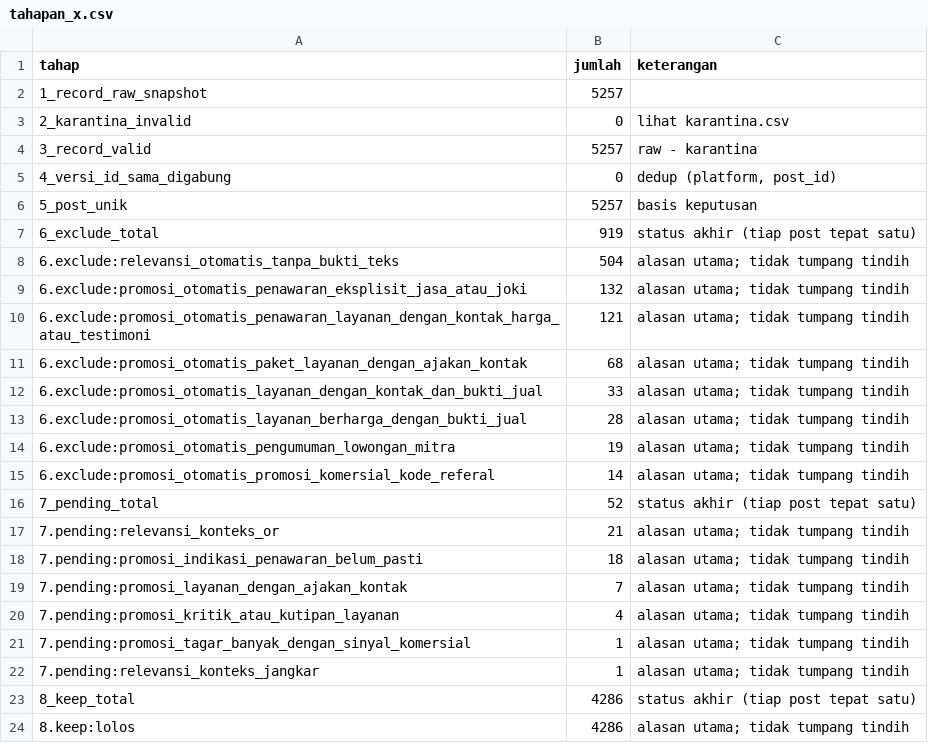
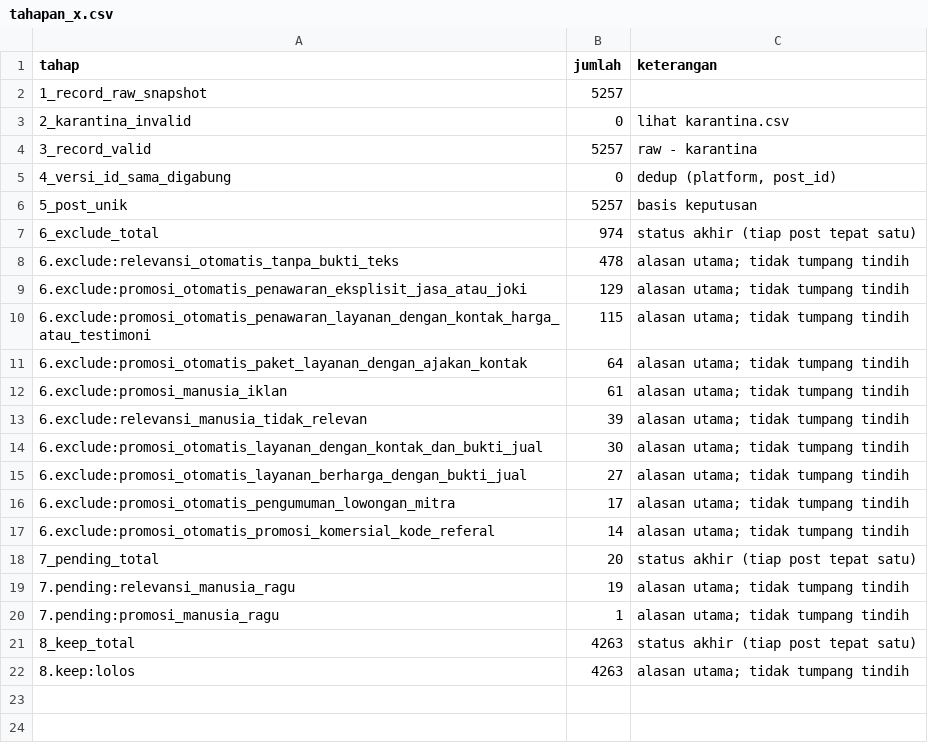
Before and after one commit to flihid/maganghub-pipeline, a CSV file: data/processed/preprocess_20261026_3067bfd95e/tahapan_x.csv, drawn as a sheet.

```diff
--- a/data/processed/preprocess_20261026_3067bfd95e/tahapan_x.csv
+++ b/data/processed/preprocess_20261026_3067bfd95e/tahapan_x.csv
@@ -6,19 +6,17 @@
 5_post_unik,5257,basis keputusan
-6_exclude_total,919,status akhir (tiap post tepat satu)
-6.exclude:relevansi_otomatis_tanpa_bukti_teks,504,alasan utama; tidak tumpang tindih
-6.exclude:promosi_otomatis_penawaran_eksplisit_jasa_atau_joki,132,alasan utama; tidak tumpang tindih
-6.exclude:promosi_otomatis_penawaran_layanan_dengan_kontak_harga_atau_testimoni,121,alasan utama; tidak tumpang tindih
-6.exclude:promosi_otomatis_paket_layanan_dengan_ajakan_kontak,68,alasan utama; tidak tumpang tindih
-6.exclude:promosi_otomatis_layanan_dengan_kontak_dan_bukti_jual,33,alasan utama; tidak tumpang tindih
-6.exclude:promosi_otomatis_layanan_berharga_dengan_bukti_jual,28,alasan utama; tidak tumpang tindih
-6.exclude:promosi_otomatis_pengumuman_lowongan_mitra,19,alasan utama; tidak tumpang tindih
+6_exclude_total,974,status akhir (tiap post tepat satu)
+6.exclude:relevansi_otomatis_tanpa_bukti_teks,478,alasan utama; tidak tumpang tindih
+6.exclude:promosi_otomatis_penawaran_eksplisit_jasa_atau_joki,129,alasan utama; tidak tumpang tindih
+6.exclude:promosi_otomatis_penawaran_layanan_dengan_kontak_harga_atau_testimoni,115,alasan utama; tidak tumpang tindih
+6.exclude:promosi_otomatis_paket_layanan_dengan_ajakan_kontak,64,alasan utama; tidak tumpang tindih
+6.exclude:promosi_manusia_iklan,61,alasan utama; tidak tumpang tindih
+6.exclude:relevansi_manusia_tidak_relevan,39,alasan utama; tidak tumpang tindih
+6.exclude:promosi_otomatis_layanan_dengan_kontak_dan_bukti_jual,30,alasan utama; tidak tumpang tindih
+6.exclude:promosi_otomatis_layanan_berharga_dengan_bukti_jual,27,alasan utama; tidak tumpang tindih
+6.exclude:promosi_otomatis_pengumuman_lowongan_mitra,17,alasan utama; tidak tumpang tindih
 6.exclude:promosi_otomatis_promosi_komersial_kode_referal,14,alasan utama; tidak tumpang tindih
-7_pending_total,52,status akhir (tiap post tepat satu)
-7.pending:relevansi_konteks_or,21,alasan utama; tidak tumpang tindih
-7.pending:promosi_indikasi_penawaran_belum_pasti,18,alasan utama; tidak tumpang tindih
-7.pending:promosi_layanan_dengan_ajakan_kontak,7,alasan utama; tidak tumpang tindih
-7.pending:promosi_kritik_atau_kutipan_layanan,4,alasan utama; tidak tumpang tindih
-7.pending:promosi_tagar_banyak_dengan_sinyal_komersial,1,alasan utama; tidak tumpang tindih
-7.pending:relevansi_konteks_jangkar,1,alasan utama; tidak tumpang tindih
-8_keep_total,4286,status akhir (tiap post tepat satu)
-8.keep:lolos,4286,alasan utama; tidak tumpang tindih
+7_pending_total,20,status akhir (tiap post tepat satu)
+7.pending:relevansi_manusia_ragu,19,alasan utama; tidak tumpang tindih
+7.pending:promosi_manusia_ragu,1,alasan utama; tidak tumpang tindih
+8_keep_total,4263,status akhir (tiap post tepat satu)
+8.keep:lolos,4263,alasan utama; tidak tumpang tindih
```
Also changed, not shown: data/processed/preprocess_20261026_3067bfd95e/cakupan_harian_x.csv, data/processed/preprocess_20261026_3067bfd95e/distribusi_tanggal_x.csv, 36 other files.
